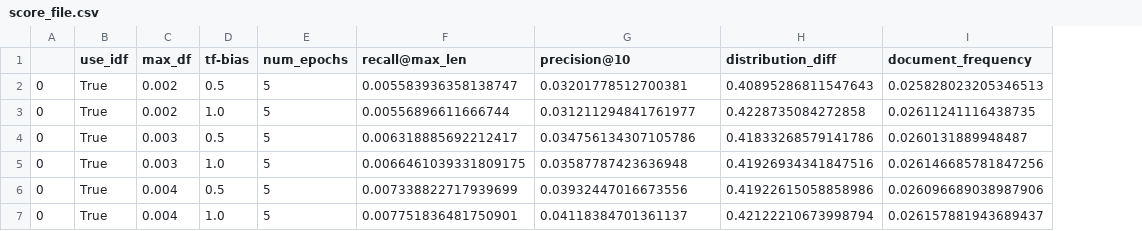
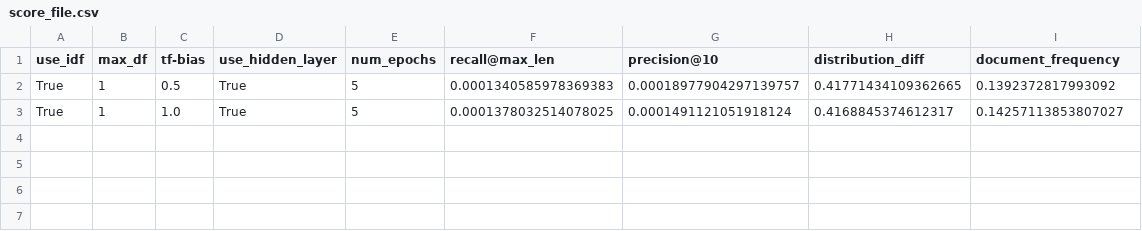
Before and after one commit to matthew-dong-dev/ICS-research, a CSV file: scores/score_file.csv, drawn as a sheet; removed rows and columns are numbered as before the commit, all else as after; the diff names each change by its address in the sheet, - before the commit and + after, or states it on an @@ line.

```diff
--- a/scores/score_file.csv
+++ b/scores/score_file.csv
-column A, rows 2-3: 0 | 0
+column D (use_hidden_layer), rows 2-3: True | True
-B2:B3 (max_df): 0.002
+B2:B3 (max_df): 1
-F2 (recall@max_len): 0.005583936358138747
+F2 (recall@max_len): 0.0001340585978369383
-G2 (precision@10): 0.03201778512700381
+G2 (precision@10): 0.00018977904297139757
-H2 (distribution_diff): 0.40895286811547643
+H2 (distribution_diff): 0.41771434109362665
-I2 (document_frequency): 0.025828023205346513
+I2 (document_frequency): 0.1392372817993092
-F3 (recall@max_len): 0.00556896611666744
+F3 (recall@max_len): 0.0001378032514078025
-G3 (precision@10): 0.031211294841761977
+G3 (precision@10): 0.0001491121051918124
-H3 (distribution_diff): 0.4228735084272858
+H3 (distribution_diff): 0.4168845374612317
-I3 (document_frequency): 0.02611241116438735
+I3 (document_frequency): 0.14257113853807027
-row 4: 0 | True | 0.003 | 0.5 | 5 | 0.006318885692212417 | 0.034756134307105786 | 0.41833268579141786 | 0.0260131889948487
-row 5: 0 | True | 0.003 | 1.0 | 5 | 0.0066461039331809175 | 0.03587787423636948 | 0.41926934341847516 | 0.026146685781847256
-row 6: 0 | True | 0.004 | 0.5 | 5 | 0.007338822717939699 | 0.03932447016673556 | 0.41922615058858986 | 0.026096689038987906
-row 7: 0 | True | 0.004 | 1.0 | 5 | 0.007751836481750901 | 0.04118384701361137 | 0.42122210673998794 | 0.026157881943689437
```
Also changed, not shown: 4 other files.
